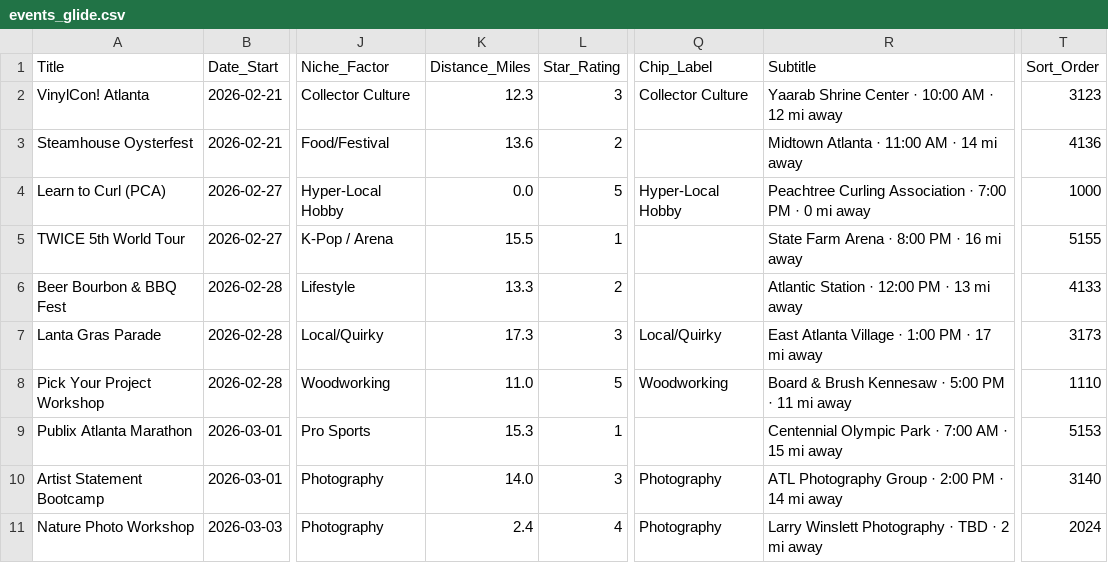
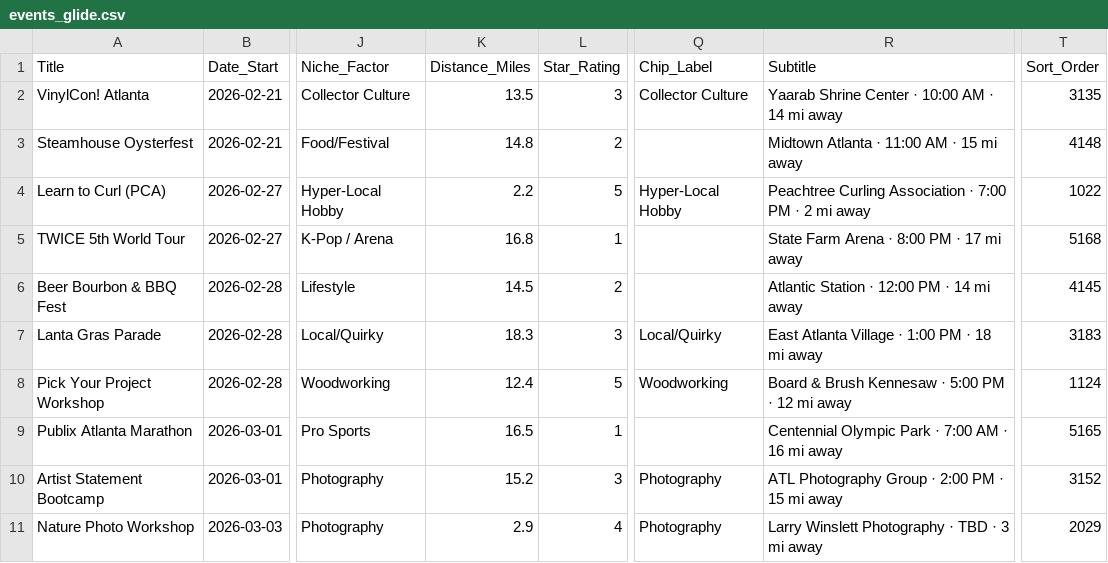
Before and after one commit to BryanDuplantis/atl-events, a CSV file: events_glide.csv, drawn as a sheet; only a part is shown, gaps mark what is left out; the diff covers the shown part only; the diff names each change by its address in the sheet, - before the commit and + after, or states it on an @@ line.

```diff
--- a/events_glide.csv
+++ b/events_glide.csv
-K2 (Distance_Miles): 12.3
+K2 (Distance_Miles): 13.5
-R2 (Subtitle): Yaarab Shrine Center · 10:00 AM · 12 mi away
+R2 (Subtitle): Yaarab Shrine Center · 10:00 AM · 14 mi away
-T2 (Sort_Order): 3123
+T2 (Sort_Order): 3135
-K3 (Distance_Miles): 13.6
+K3 (Distance_Miles): 14.8
-R3 (Subtitle): Midtown Atlanta · 11:00 AM · 14 mi away
+R3 (Subtitle): Midtown Atlanta · 11:00 AM · 15 mi away
-T3 (Sort_Order): 4136
+T3 (Sort_Order): 4148
-K4 (Distance_Miles): 0.0
+K4 (Distance_Miles): 2.2
-R4 (Subtitle): …PM · 0 mi away
+R4 (Subtitle): …PM · 2 mi away
-T4 (Sort_Order): 1000
+T4 (Sort_Order): 1022
-K5 (Distance_Miles): 15.5
+K5 (Distance_Miles): 16.8
-R5 (Subtitle): State Farm Arena · 8:00 PM · 16 mi away
+R5 (Subtitle): State Farm Arena · 8:00 PM · 17 mi away
-T5 (Sort_Order): 5155
+T5 (Sort_Order): 5168
-K6 (Distance_Miles): 13.3
+K6 (Distance_Miles): 14.5
-R6 (Subtitle): Atlantic Station · 12:00 PM · 13 mi away
+R6 (Subtitle): Atlantic Station · 12:00 PM · 14 mi away
-T6 (Sort_Order): 4133
+T6 (Sort_Order): 4145
-K7 (Distance_Miles): 17.3
+K7 (Distance_Miles): 18.3
-R7 (Subtitle): East Atlanta Village · 1:00 PM · 17 mi away
+R7 (Subtitle): East Atlanta Village · 1:00 PM · 18 mi away
-T7 (Sort_Order): 3173
+T7 (Sort_Order): 3183
-K8 (Distance_Miles): 11.0
+K8 (Distance_Miles): 12.4
-R8 (Subtitle): Board & Brush Kennesaw · 5:00 PM · 11 mi away
+R8 (Subtitle): Board & Brush Kennesaw · 5:00 PM · 12 mi away
-T8 (Sort_Order): 1110
+T8 (Sort_Order): 1124
-K9 (Distance_Miles): 15.3
+K9 (Distance_Miles): 16.5
-R9 (Subtitle): …AM · 15 mi away
+R9 (Subtitle): …AM · 16 mi away
-T9 (Sort_Order): 5153
+T9 (Sort_Order): 5165
-K10 (Distance_Miles): 14.0
+K10 (Distance_Miles): 15.2
-R10 (Subtitle): ATL Photography Group · 2:00 PM · 14 mi away
+R10 (Subtitle): ATL Photography Group · 2:00 PM · 15 mi away
-T10 (Sort_Order): 3140
+T10 (Sort_Order): 3152
-K11 (Distance_Miles): 2.4
+K11 (Distance_Miles): 2.9
-R11 (Subtitle): Larry Winslett Photography · TBD · 2 mi away
+R11 (Subtitle): Larry Winslett Photography · TBD · 3 mi away
-T11 (Sort_Order): 2024
+T11 (Sort_Order): 2029
```
Also changed, not shown: 73 edited cells elsewhere in this file, 2 other files.
